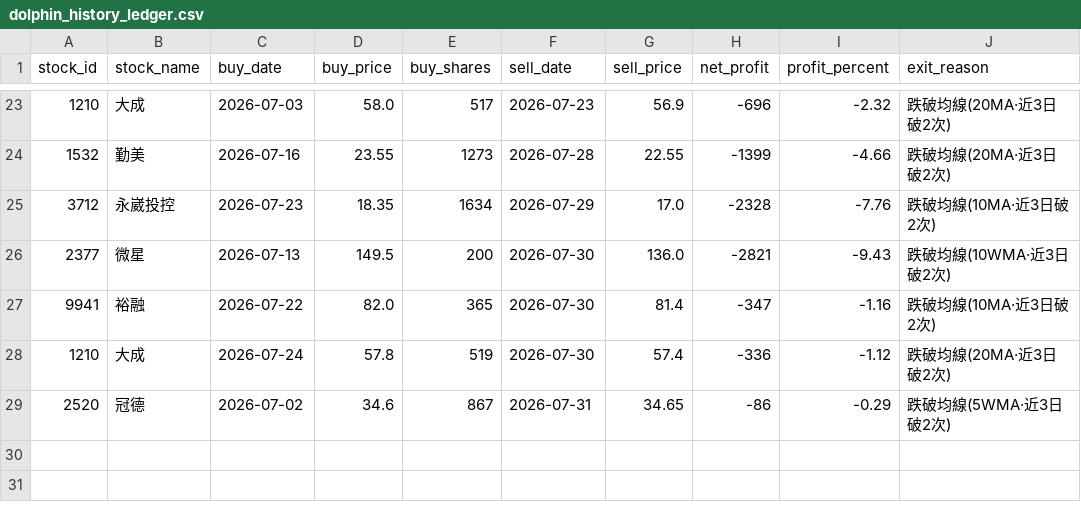
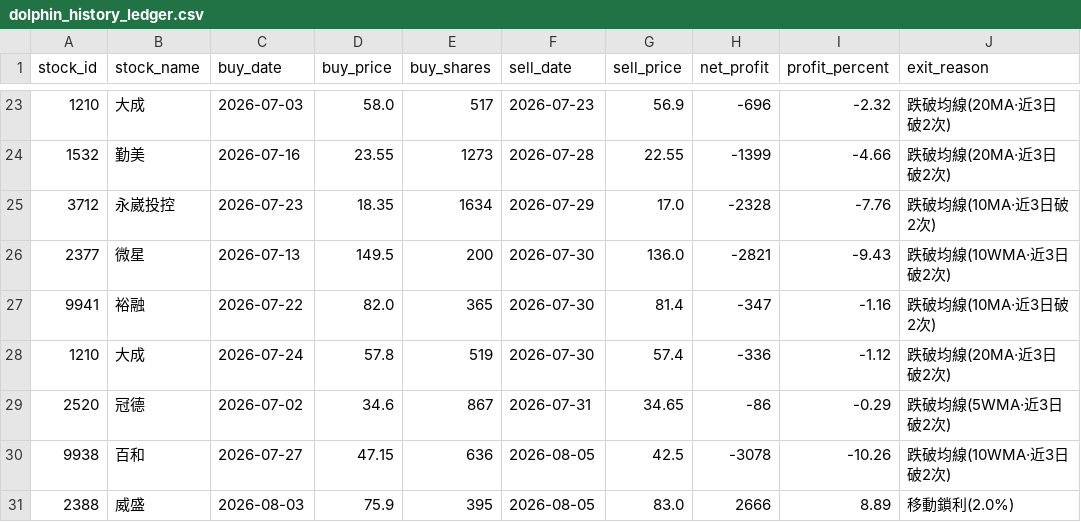
Before and after one commit to chunyulaie/my-dolphin-radar, a CSV file: dolphin_history_ledger.csv, drawn as a sheet; only a part is shown, gaps mark what is left out.

```diff
--- a/dolphin_history_ledger.csv
+++ b/dolphin_history_ledger.csv
@@ -29 +29,3 @@
 2520,冠德,2026-07-02,34.6,867,2026-07-31,34.65,-86,-0.29,跌破均線(5WMA·近3日破2次)
+9938,百和,2026-07-27,47.15,636,2026-08-05,42.5,-3078,-10.26,跌破均線(10WMA·近3日破2次)
+2388,威盛,2026-08-03,75.9,395,2026-08-05,83.0,2666,8.89,移動鎖利(2.0%)
```
Also changed, not shown: dolphin_optimizer_details.csv, dolphin_portfolio.csv, 2 other files.
